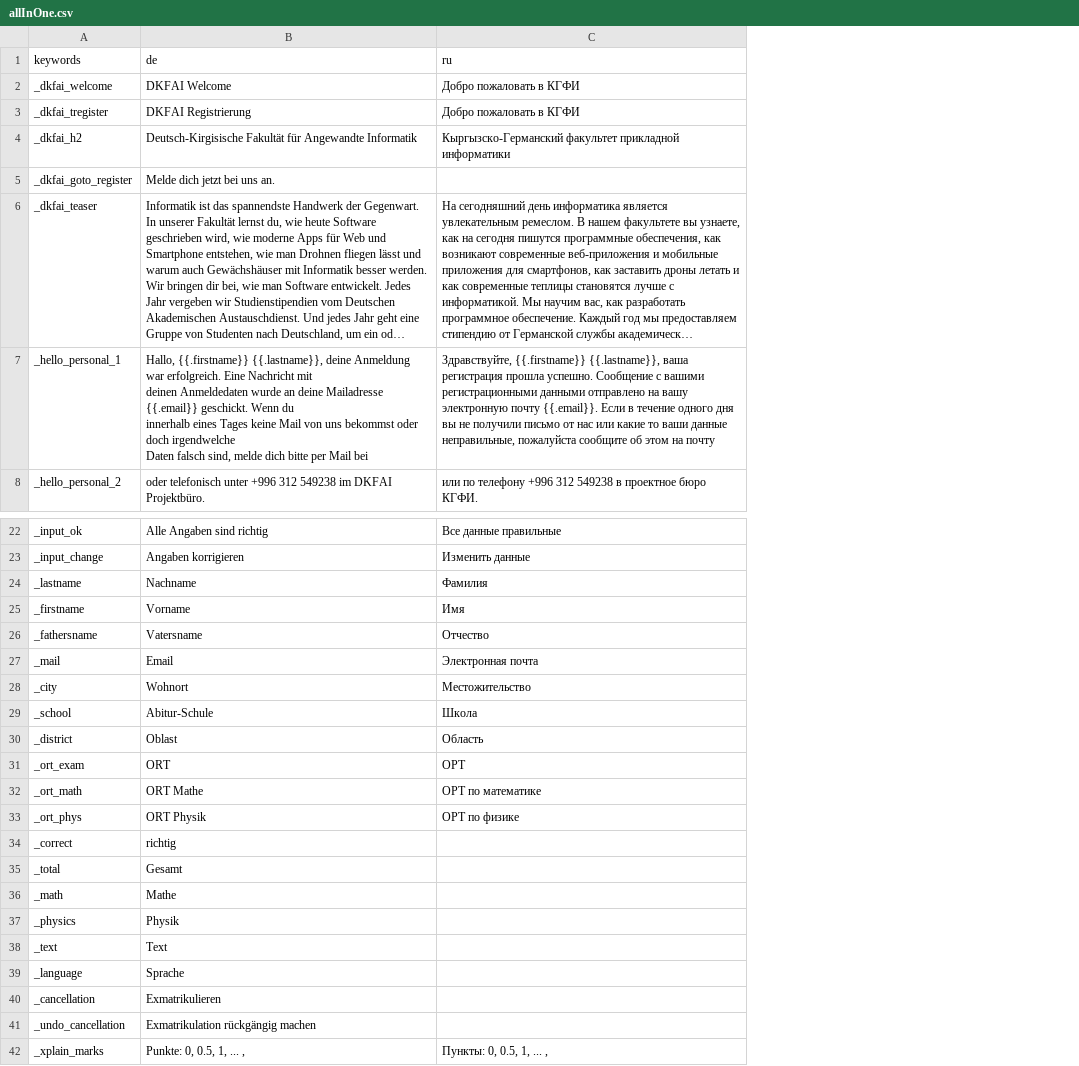
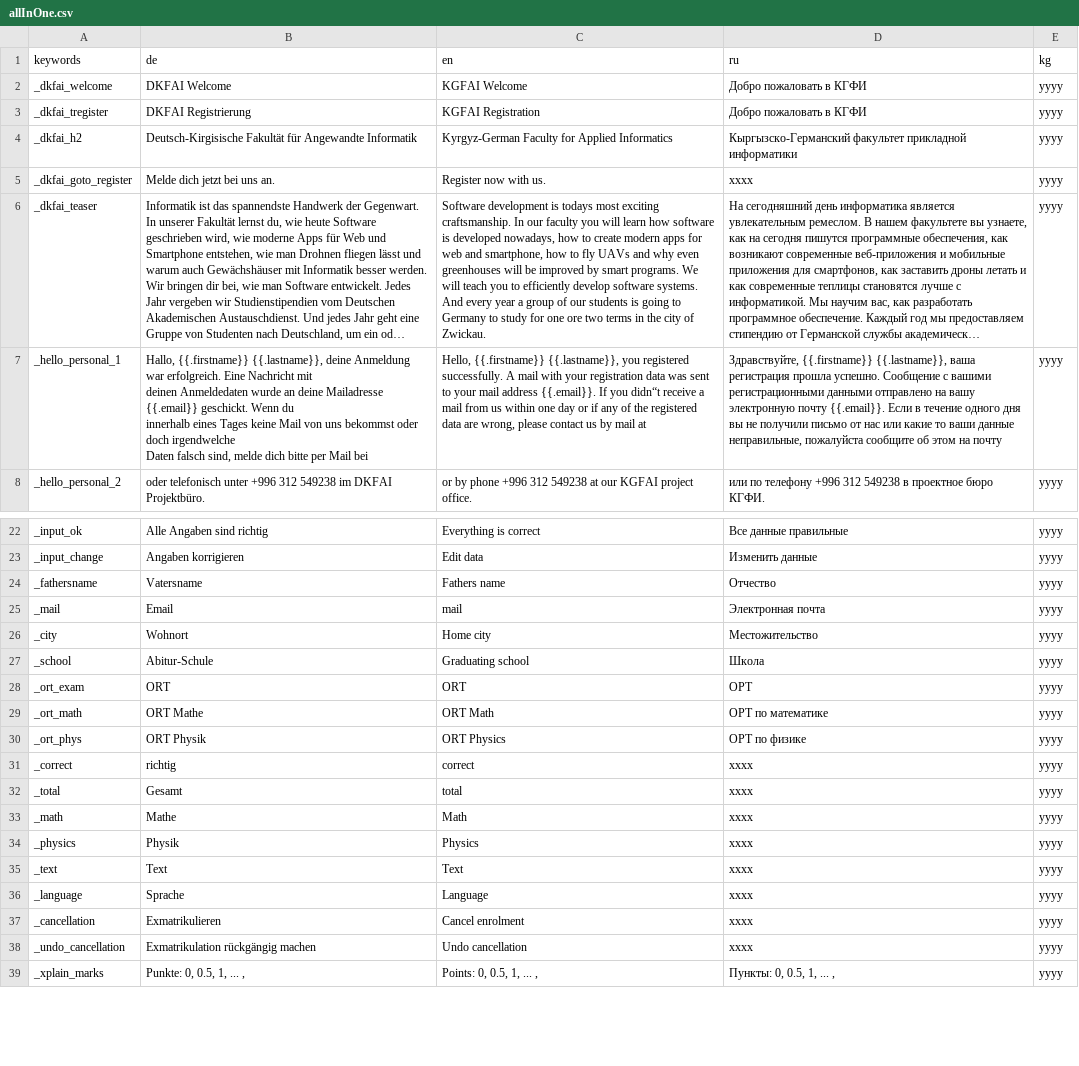
Before and after one commit to geobe/gostip, a CSV file: config/allInOne.csv, drawn as a sheet; only a part is shown, gaps mark what is left out; long unchanged cells end in …; removed rows and columns are numbered as before the commit, all else as after; the diff covers the shown part only; the diff names each change by its address in the sheet, - before the commit and + after, or states it on an @@ line.

```diff
--- a/config/allInOne.csv
+++ b/config/allInOne.csv
+column C (en), rows 2-8: KGFAI Welcome | KGFAI Registration | Kyrgyz-German Faculty for Applied Informatics | Register now with us. | Software development is todays most exciting craftsmanship. In our faculty you will learn how software is developed nowadays, how to create modern apps for web and smartphone, how to fly UAVs and why even greenhouses will be improved by smart programs. We will teach you to efficiently develop software systems. And every year a group of our students is going to Germany to study for one ore two terms in the city of Zwickau. | Hello, {{.firstname}} {{.lastname}}, you registered successfully. A mail with your registration data was sent to your mail address {{.email}}. If you didn“t receive a mail from us within one day or if any of the registered data are wrong, please contact us by mail at | or by phone +996 312 549238 at our KGFAI project office.; rows 22-39: Everything is correct | Edit data | Fathers name | mail | Home city | Graduating school | ORT | ORT Math | ORT Physics | correct | total | Math | Physics | Text | Language | Cancel enrolment | Undo cancellation | Points: 0, 0.5, 1, ... ,
+column E (kg), rows 2-8: all yyyy; rows 22-39: all yyyy
-D5 (ru): (empty)
+D5 (ru): xxxx
-row 24: _lastname | Nachname | Фамилия
-row 25: _firstname | Vorname | Имя
-row 30: _district | Oblast | Область
-D31:D38 (ru): (empty)
+D31:D38 (ru): xxxx
```
Also changed, not shown: 16 added rows and 6 edited cells elsewhere in this file, 6 other files.
